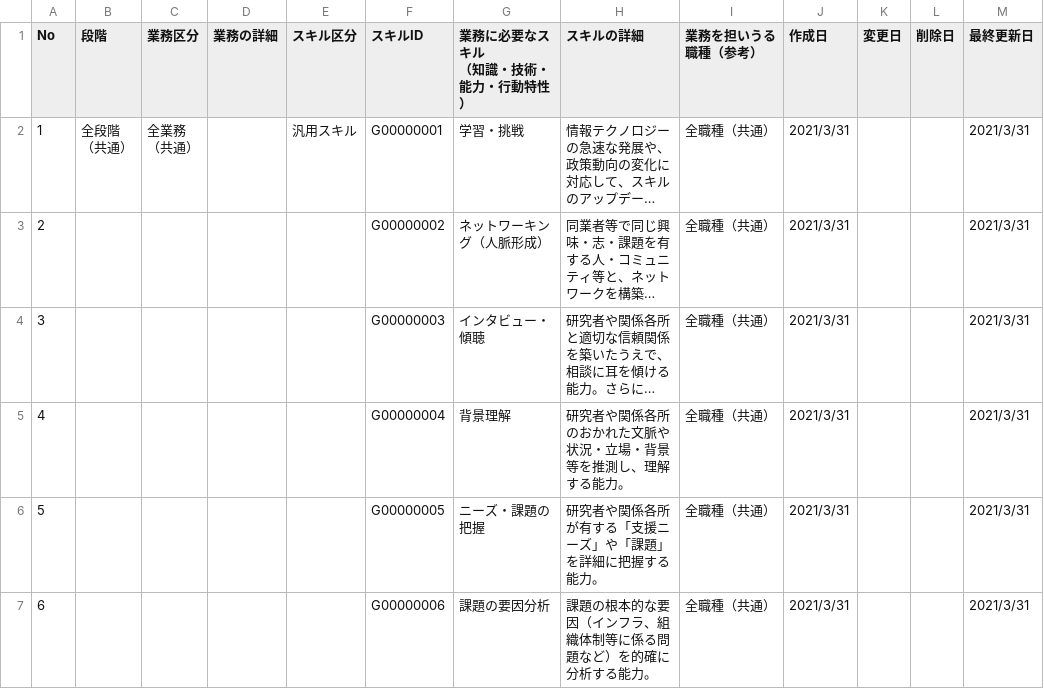
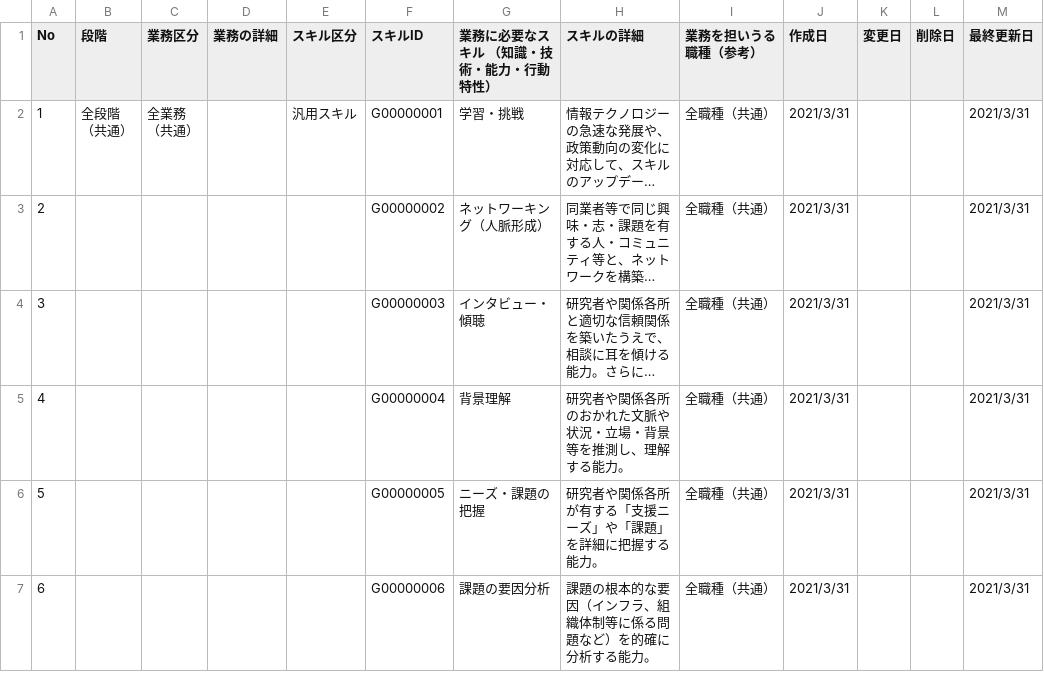
Before and after one commit to chikako0219/rdmtest, a CSV file: rdmskill1.csv, drawn as a sheet; only a part is shown; long unchanged cells end in …; ↵ is a line break in a cell; the diff names each change by its address in the sheet, - before the commit and + after, or states it on an @@ line.

Commit message:
Add files via upload

```diff
--- a/rdmskill1.csv
+++ b/rdmskill1.csv
-G1: 業務に必要なスキル ↵ （知識・技術・能力・行動特性）
+G1: 業務に必要なスキル （知識・技術・能力・行動特性）
```
